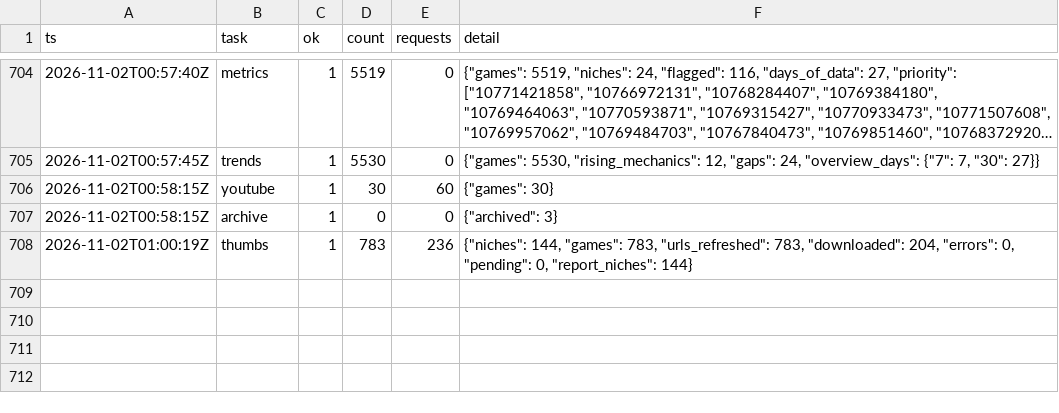
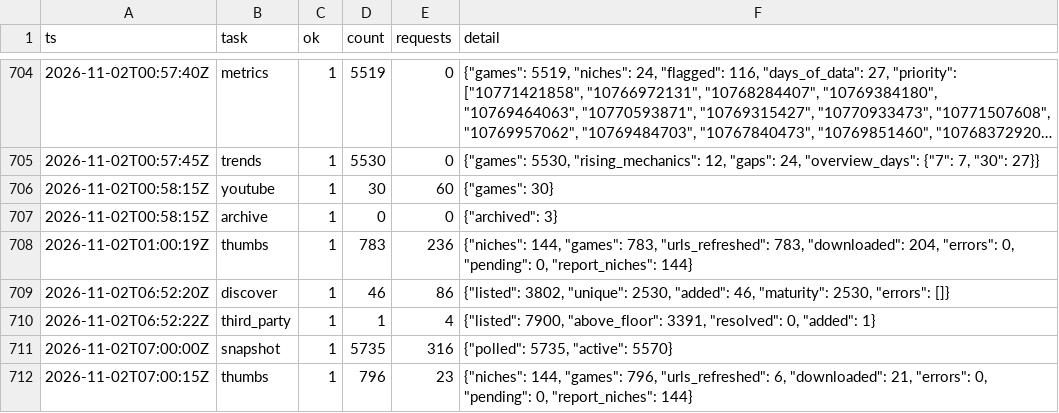
Before and after one commit to Smoove061/roblox-trend-tracker, a CSV file: data/runs.csv, drawn as a sheet; only a part is shown, gaps mark what is left out; long unchanged cells end in …; the diff names each change by its address in the sheet, - before the commit and + after, or states it on an @@ line.

Commit message:
data: 2026-11-02T07:00Z

```diff
--- a/data/runs.csv
+++ b/data/runs.csv
+row 709: 2026-11-02T06:52:20Z | discover | 1 | 46 | 86 | {"listed": 3802, "unique": 2530, "added": 46, "maturity": 2530, "errors": []}
+row 710: 2026-11-02T06:52:22Z | third_party | 1 | 1 | 4 | {"listed": 7900, "above_floor": 3391, "resolved": 0, "added": 1}
+row 711: 2026-11-02T07:00:00Z | snapshot | 1 | 5735 | 316 | {"polled": 5735, "active": 5570}
+row 712: 2026-11-02T07:00:15Z | thumbs | 1 | 796 | 23 | {"niches": 144, "games": 796, "urls_refreshed": 6, "downloaded": 21, "errors": 0, "pending": 0, "report_niches": 144}
```
Also changed, not shown: 45 other files.
